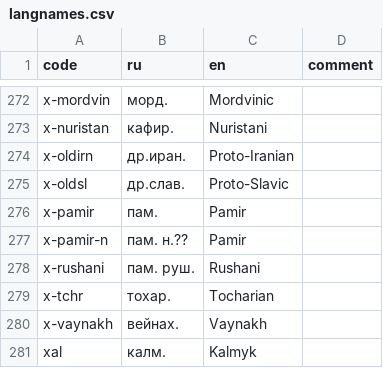
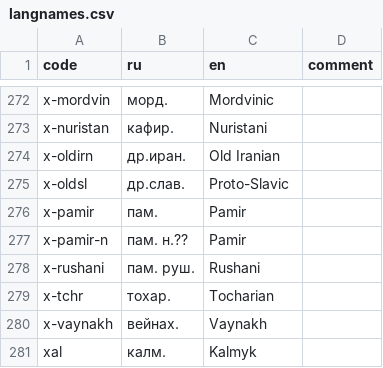
Before and after one commit to abaevdict/abaev-tei-oxygen, a CSV file: css/langnames.csv, drawn as a sheet; only a part is shown, gaps mark what is left out.

Commit message:
changed translation of Old Iranian

```diff
--- a/css/langnames.csv
+++ b/css/langnames.csv
@@ -273,3 +273,3 @@ x-mordvin,морд.,Mordvinic,
 x-nuristan,кафир.,Nuristani,
-x-oldirn,др.иран.,Proto-Iranian,
+x-oldirn,др.иран.,Old Iranian,
 x-oldsl,др.слав.,Proto-Slavic,
```
Also changed, not shown: 1 other file.
